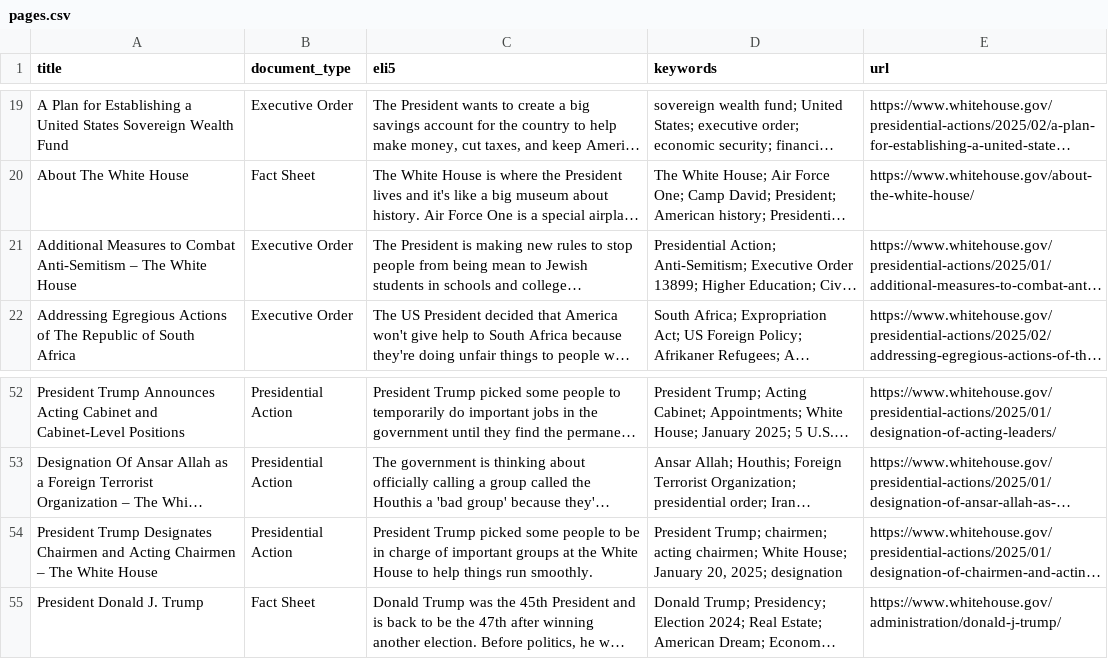
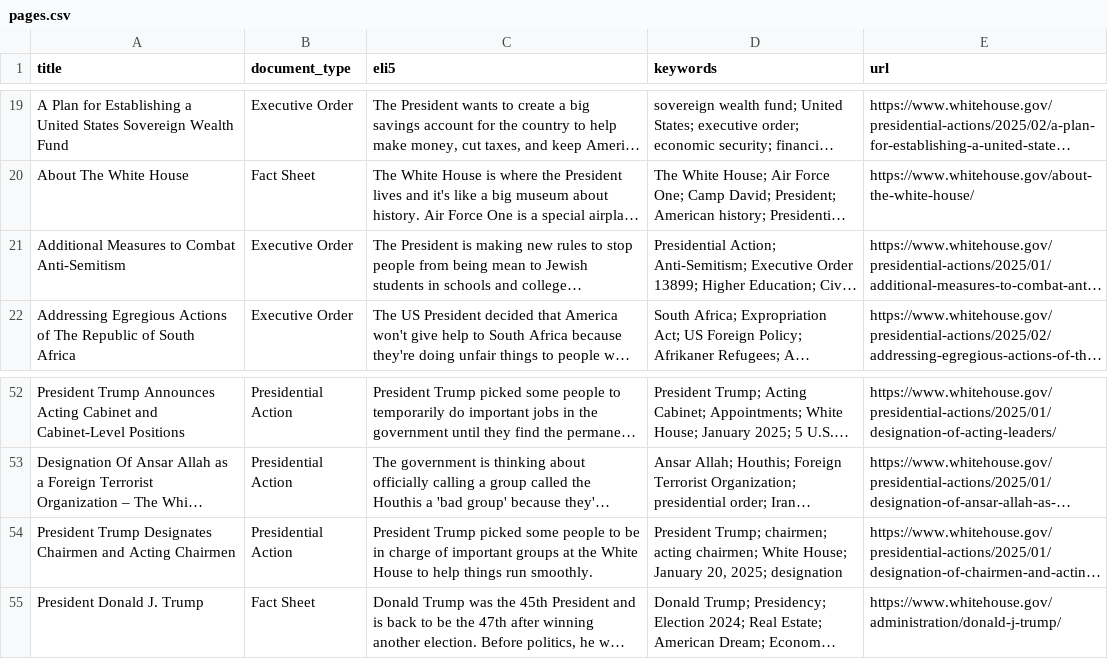
Before and after one commit to mjbommar/wh-pa, a CSV file: pages.csv, drawn as a sheet; only a part is shown, gaps mark what is left out; long unchanged cells end in …; the diff names each change by its address in the sheet, - before the commit and + after, or states it on an @@ line.

```diff
--- a/pages.csv
+++ b/pages.csv
-A21 (title): …Combat Anti-Semitism – The White House
+A21 (title): …Combat Anti-Semitism
-A54 (title): …Acting Chairmen – The White House
+A54 (title): …Acting Chairmen
```
Also changed, not shown: 2 other files.
